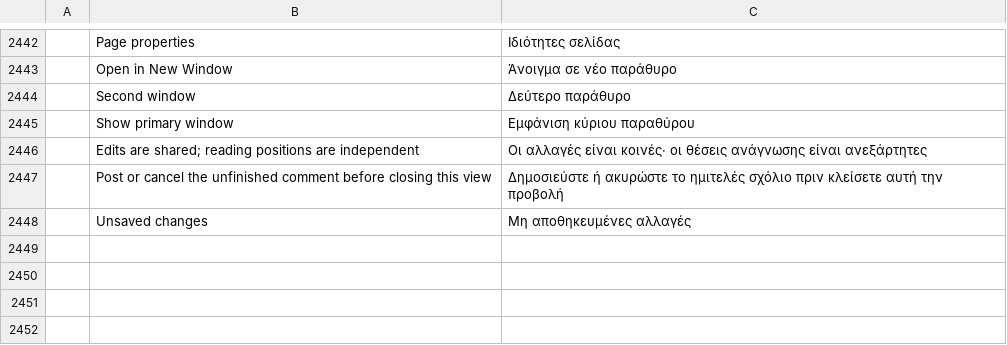
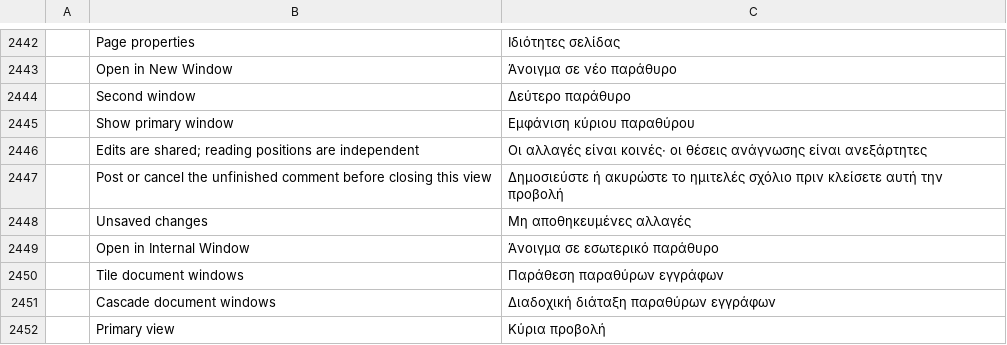
Before and after one commit to terenceyjh/pdfcraft, a TSV file: crates/ui-egui/src/i18n/el.tsv, drawn as a sheet; only a part is shown, gaps mark what is left out; the diff names each change by its address in the sheet, - before the commit and + after, or states it on an @@ line.

```diff
--- a/crates/ui-egui/src/i18n/el.tsv
+++ b/crates/ui-egui/src/i18n/el.tsv
+row 2449:  | Open in Internal Window | Άνοιγμα σε εσωτερικό παράθυρο
+row 2450:  | Tile document windows | Παράθεση παραθύρων εγγράφων
+row 2451:  | Cascade document windows | Διαδοχική διάταξη παραθύρων εγγράφων
+row 2452:  | Primary view | Κύρια προβολή
```
Also changed, not shown: crates/ui-egui/src/i18n/bg.tsv, crates/ui-egui/src/i18n/kk.tsv, 38 other files.
